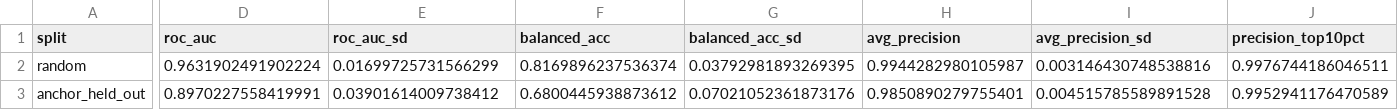
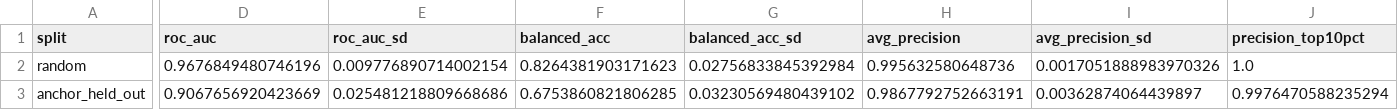
Before and after one commit to sambhajithakar/cocrystal-ml-benchmark, a CSV file: results/druglike_subset.csv, drawn as a sheet; only a part is shown, gaps mark what is left out; the diff covers the shown part only; the diff names each change by its address in the sheet, - before the commit and + after, or states it on an @@ line.

```diff
--- a/results/druglike_subset.csv
+++ b/results/druglike_subset.csv
-D2 (roc_auc): 0.9631902491902224
+D2 (roc_auc): 0.9676849480746196
-E2 (roc_auc_sd): 0.01699725731566299
+E2 (roc_auc_sd): 0.009776890714002154
-F2 (balanced_acc): 0.8169896237536374
+F2 (balanced_acc): 0.8264381903171623
-G2 (balanced_acc_sd): 0.03792981893269395
+G2 (balanced_acc_sd): 0.02756833845392984
-H2 (avg_precision): 0.9944282980105987
+H2 (avg_precision): 0.995632580648736
-I2 (avg_precision_sd): 0.003146430748538816
+I2 (avg_precision_sd): 0.0017051888983970326
-J2 (precision_top10pct): 0.9976744186046511
+J2 (precision_top10pct): 1.0
-D3 (roc_auc): 0.8970227558419991
+D3 (roc_auc): 0.9067656920423669
-E3 (roc_auc_sd): 0.03901614009738412
+E3 (roc_auc_sd): 0.025481218809668686
-F3 (balanced_acc): 0.6800445938873612
+F3 (balanced_acc): 0.6753860821806285
-G3 (balanced_acc_sd): 0.07021052361873176
+G3 (balanced_acc_sd): 0.03230569480439102
-H3 (avg_precision): 0.9850890279755401
+H3 (avg_precision): 0.9867792752663191
-I3 (avg_precision_sd): 0.004515785589891528
+I3 (avg_precision_sd): 0.00362874064439897
-J3 (precision_top10pct): 0.9952941176470589
+J3 (precision_top10pct): 0.9976470588235294
```
Also changed, not shown: 6 edited cells elsewhere in this file, results/ablation.csv, results/model_families.csv, 13 other files.
